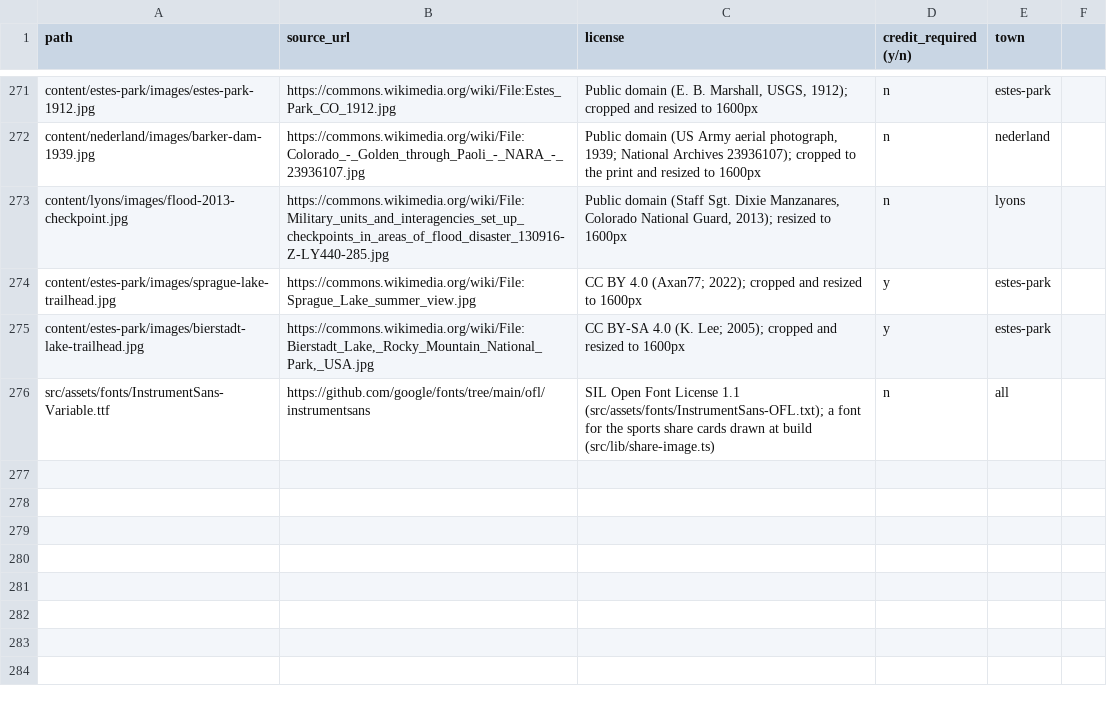
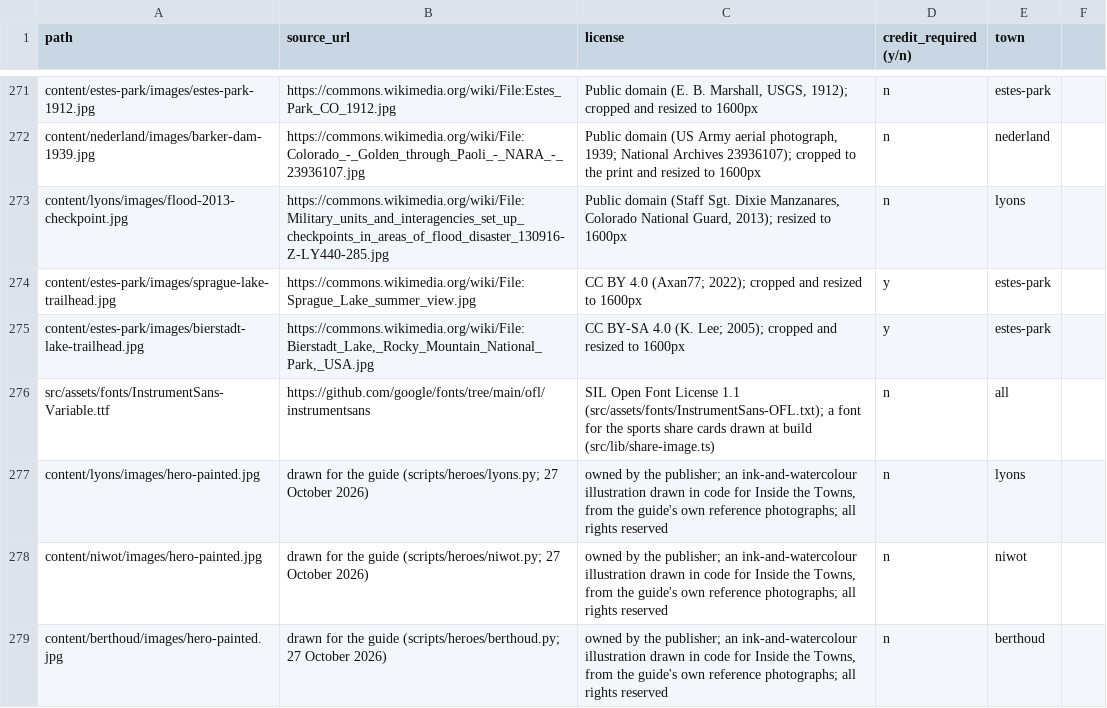
Before and after one commit to jlerner1965/insidethetowns, a CSV file: IMAGE_LICENSES.csv, drawn as a sheet; only a part is shown, gaps mark what is left out.

```diff
--- a/IMAGE_LICENSES.csv
+++ b/IMAGE_LICENSES.csv
@@ -276 +276,4 @@ content/estes-park/images/bierstadt-lake-trailhead.jpg,"https://commons.wikimedi
 src/assets/fonts/InstrumentSans-Variable.ttf,https://github.com/google/fonts/tree/main/ofl/instrumentsans,SIL Open Font License 1.1 (src/assets/fonts/InstrumentSans-OFL.txt); a font for the sports share cards drawn at build (src/lib/share-image.ts),n,all
+content/lyons/images/hero-painted.jpg,drawn for the guide (scripts/heroes/lyons.py; 27 October 2026),"owned by the publisher; an ink-and-watercolour illustration drawn in code for Inside the Towns, from the guide's own reference photographs; all rights reserved",n,lyons
+content/niwot/images/hero-painted.jpg,drawn for the guide (scripts/heroes/niwot.py; 27 October 2026),"owned by the publisher; an ink-and-watercolour illustration drawn in code for Inside the Towns, from the guide's own reference photographs; all rights reserved",n,niwot
+content/berthoud/images/hero-painted.jpg,drawn for the guide (scripts/heroes/berthoud.py; 27 October 2026),"owned by the publisher; an ink-and-watercolour illustration drawn in code for Inside the Towns, from the guide's own reference photographs; all rights reserved",n,berthoud
```
Also changed, not shown: 16 other files.
